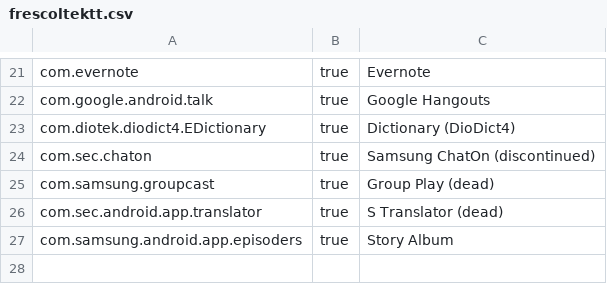
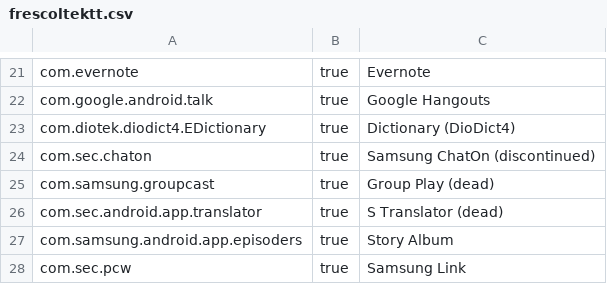
Before and after one commit to ericswpark/android-decrapifier, a CSV file: example/frescoltektt.csv, drawn as a sheet; only a part is shown, gaps mark what is left out; the diff names each change by its address in the sheet, - before the commit and + after, or states it on an @@ line.

Commit message:
frescoltektt: Add Samsung Link

```diff
--- a/example/frescoltektt.csv
+++ b/example/frescoltektt.csv
+row 28: com.sec.pcw | true | Samsung Link
```
